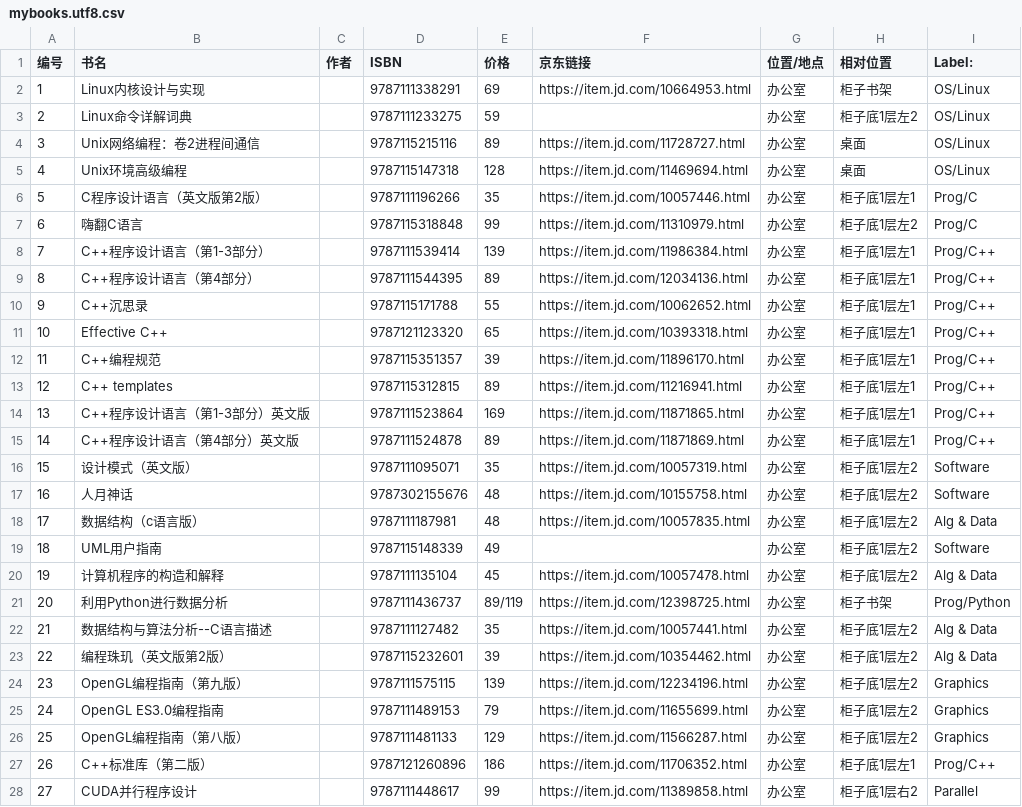
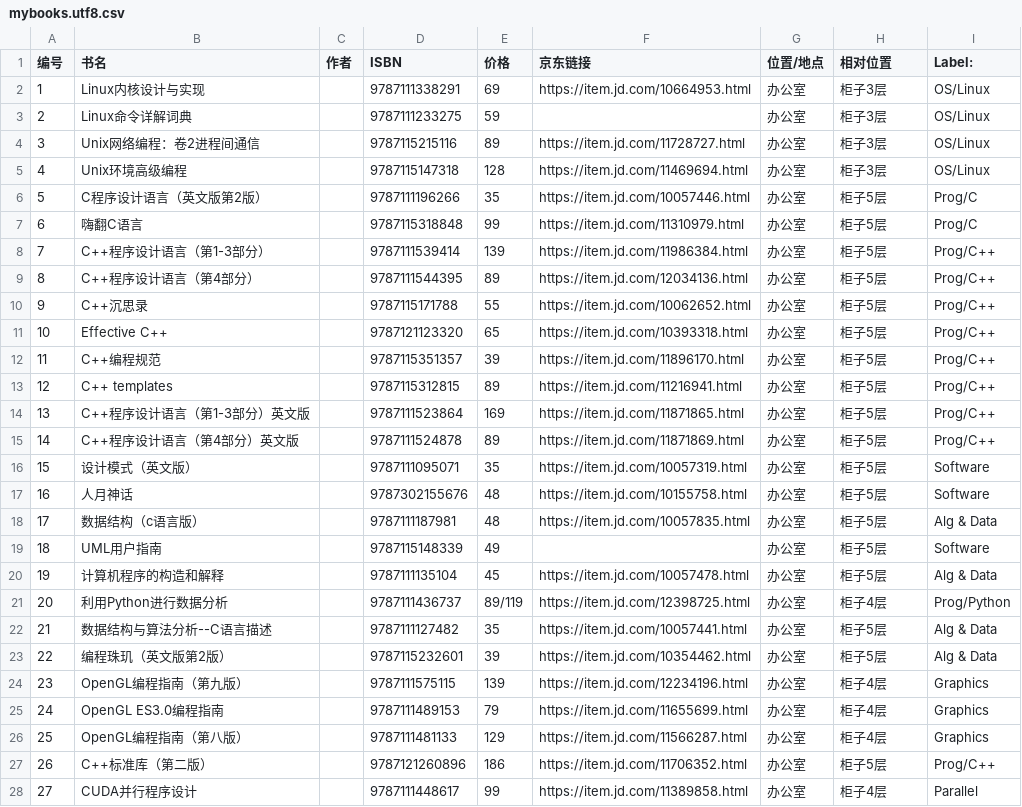
Before and after one commit to mirguest/book, a CSV file: mybooks.utf8.csv, drawn as a sheet; only a part is shown; the diff covers the shown part only.

Commit message:
update the position.

```diff
--- a/mybooks.utf8.csv
+++ b/mybooks.utf8.csv
@@ -1,28 +1,28 @@
 编号,书名,作者,ISBN,价格,京东链接,位置/地点,相对位置,Label:
-1,Linux内核设计与实现,,9787111338291,69,https://item.jd.com/10664953.html,办公室,柜子书架,OS/Linux
-2,Linux命令详解词典,,9787111233275,59,,办公室,柜子底1层左2,OS/Linux
-3,Unix网络编程：卷2进程间通信,,9787115215116,89,https://item.jd.com/11728727.html,办公室,桌面,OS/Linux
-4,Unix环境高级编程,,9787115147318,128,https://item.jd.com/11469694.html,办公室,桌面,OS/Linux
-5,C程序设计语言（英文版第2版）,,9787111196266,35,https://item.jd.com/10057446.html,办公室,柜子底1层左1,Prog/C
-6,嗨翻C语言,,9787115318848,99,https://item.jd.com/11310979.html,办公室,柜子底1层左2,Prog/C
-7,C++程序设计语言（第1-3部分）,,9787111539414,139,https://item.jd.com/11986384.html,办公室,柜子底1层左1,Prog/C++
-8,C++程序设计语言（第4部分）,,9787111544395,89,https://item.jd.com/12034136.html,办公室,柜子底1层左1,Prog/C++
-9,C++沉思录,,9787115171788,55,https://item.jd.com/10062652.html,办公室,柜子底1层左1,Prog/C++
-10,Effective C++,,9787121123320,65,https://item.jd.com/10393318.html,办公室,柜子底1层左1,Prog/C++
-11,C++编程规范,,9787115351357,39,https://item.jd.com/11896170.html,办公室,柜子底1层左1,Prog/C++
-12,C++ templates,,9787115312815,89,https://item.jd.com/11216941.html,办公室,柜子底1层左1,Prog/C++
-13,C++程序设计语言（第1-3部分）英文版,,9787111523864,169,https://item.jd.com/11871865.html,办公室,柜子底1层左1,Prog/C++
-14,C++程序设计语言（第4部分）英文版,,9787111524878,89,https://item.jd.com/11871869.html,办公室,柜子底1层左1,Prog/C++
-15,设计模式（英文版）,,9787111095071,35,https://item.jd.com/10057319.html,办公室,柜子底1层左2,Software
-16,人月神话,,9787302155676,48,https://item.jd.com/10155758.html,办公室,柜子底1层左2,Software
-17,数据结构（c语言版）,,9787111187981,48,https://item.jd.com/10057835.html,办公室,柜子底1层左2,Alg & Data
-18,UML用户指南,,9787115148339,49,,办公室,柜子底1层左2,Software
-19,计算机程序的构造和解释,,9787111135104,45,https://item.jd.com/10057478.html,办公室,柜子底1层左2,Alg & Data
-20,利用Python进行数据分析,,9787111436737,89/119,https://item.jd.com/12398725.html,办公室,柜子书架,Prog/Python
-21,数据结构与算法分析--C语言描述,,9787111127482,35,https://item.jd.com/10057441.html,办公室,柜子底1层左2,Alg & Data
-22,编程珠玑（英文版第2版）,,9787115232601,39,https://item.jd.com/10354462.html,办公室,柜子底1层左2,Alg & Data
-23,OpenGL编程指南（第九版）,,9787111575115,139,https://item.jd.com/12234196.html,办公室,柜子底1层左2,Graphics
-24,OpenGL ES3.0编程指南,,9787111489153,79,https://item.jd.com/11655699.html,办公室,柜子底1层左2,Graphics
-25,OpenGL编程指南（第八版）,,9787111481133,129,https://item.jd.com/11566287.html,办公室,柜子底1层左2,Graphics
-26,C++标准库（第二版）,,9787121260896,186,https://item.jd.com/11706352.html,办公室,柜子底1层左1,Prog/C++
-27,CUDA并行程序设计,,9787111448617,99,https://item.jd.com/11389858.html,办公室,柜子底1层右2,Parallel
+1,Linux内核设计与实现,,9787111338291,69,https://item.jd.com/10664953.html,办公室,柜子3层,OS/Linux
+2,Linux命令详解词典,,9787111233275,59,,办公室,柜子3层,OS/Linux
+3,Unix网络编程：卷2进程间通信,,9787115215116,89,https://item.jd.com/11728727.html,办公室,柜子3层,OS/Linux
+4,Unix环境高级编程,,9787115147318,128,https://item.jd.com/11469694.html,办公室,柜子3层,OS/Linux
+5,C程序设计语言（英文版第2版）,,9787111196266,35,https://item.jd.com/10057446.html,办公室,柜子5层,Prog/C
+6,嗨翻C语言,,9787115318848,99,https://item.jd.com/11310979.html,办公室,柜子5层,Prog/C
+7,C++程序设计语言（第1-3部分）,,9787111539414,139,https://item.jd.com/11986384.html,办公室,柜子5层,Prog/C++
+8,C++程序设计语言（第4部分）,,9787111544395,89,https://item.jd.com/12034136.html,办公室,柜子5层,Prog/C++
+9,C++沉思录,,9787115171788,55,https://item.jd.com/10062652.html,办公室,柜子5层,Prog/C++
+10,Effective C++,,9787121123320,65,https://item.jd.com/10393318.html,办公室,柜子5层,Prog/C++
+11,C++编程规范,,9787115351357,39,https://item.jd.com/11896170.html,办公室,柜子5层,Prog/C++
+12,C++ templates,,9787115312815,89,https://item.jd.com/11216941.html,办公室,柜子5层,Prog/C++
+13,C++程序设计语言（第1-3部分）英文版,,9787111523864,169,https://item.jd.com/11871865.html,办公室,柜子5层,Prog/C++
+14,C++程序设计语言（第4部分）英文版,,9787111524878,89,https://item.jd.com/11871869.html,办公室,柜子5层,Prog/C++
+15,设计模式（英文版）,,9787111095071,35,https://item.jd.com/10057319.html,办公室,柜子5层,Software
+16,人月神话,,9787302155676,48,https://item.jd.com/10155758.html,办公室,柜子5层,Software
+17,数据结构（c语言版）,,9787111187981,48,https://item.jd.com/10057835.html,办公室,柜子5层,Alg & Data
+18,UML用户指南,,9787115148339,49,,办公室,柜子5层,Software
+19,计算机程序的构造和解释,,9787111135104,45,https://item.jd.com/10057478.html,办公室,柜子5层,Alg & Data
+20,利用Python进行数据分析,,9787111436737,89/119,https://item.jd.com/12398725.html,办公室,柜子4层,Prog/Python
+21,数据结构与算法分析--C语言描述,,9787111127482,35,https://item.jd.com/10057441.html,办公室,柜子5层,Alg & Data
+22,编程珠玑（英文版第2版）,,9787115232601,39,https://item.jd.com/10354462.html,办公室,柜子5层,Alg & Data
+23,OpenGL编程指南（第九版）,,9787111575115,139,https://item.jd.com/12234196.html,办公室,柜子4层,Graphics
+24,OpenGL ES3.0编程指南,,9787111489153,79,https://item.jd.com/11655699.html,办公室,柜子4层,Graphics
+25,OpenGL编程指南（第八版）,,9787111481133,129,https://item.jd.com/11566287.html,办公室,柜子4层,Graphics
+26,C++标准库（第二版）,,9787121260896,186,https://item.jd.com/11706352.html,办公室,柜子5层,Prog/C++
+27,CUDA并行程序设计,,9787111448617,99,https://item.jd.com/11389858.html,办公室,柜子4层,Parallel
```
Also changed, not shown: 56 edited cells elsewhere in this file.
